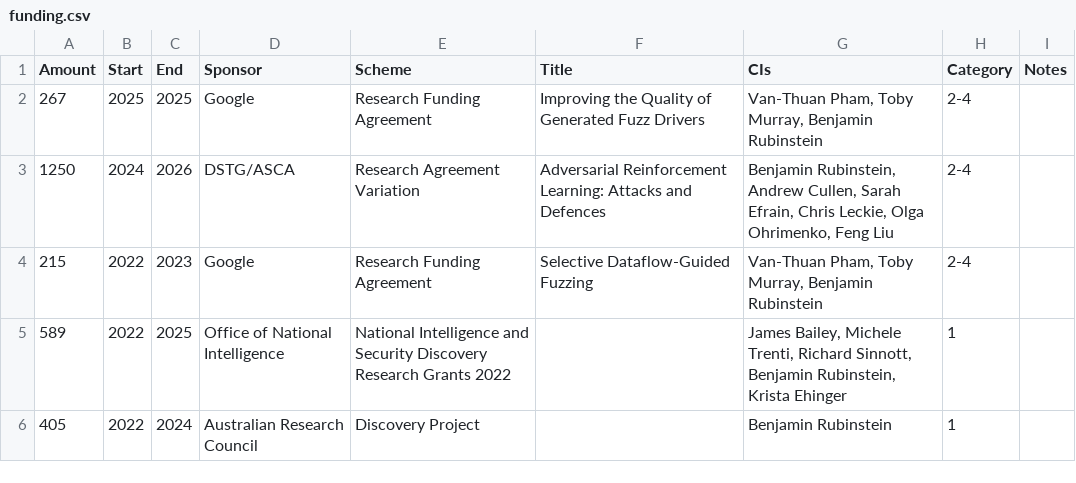
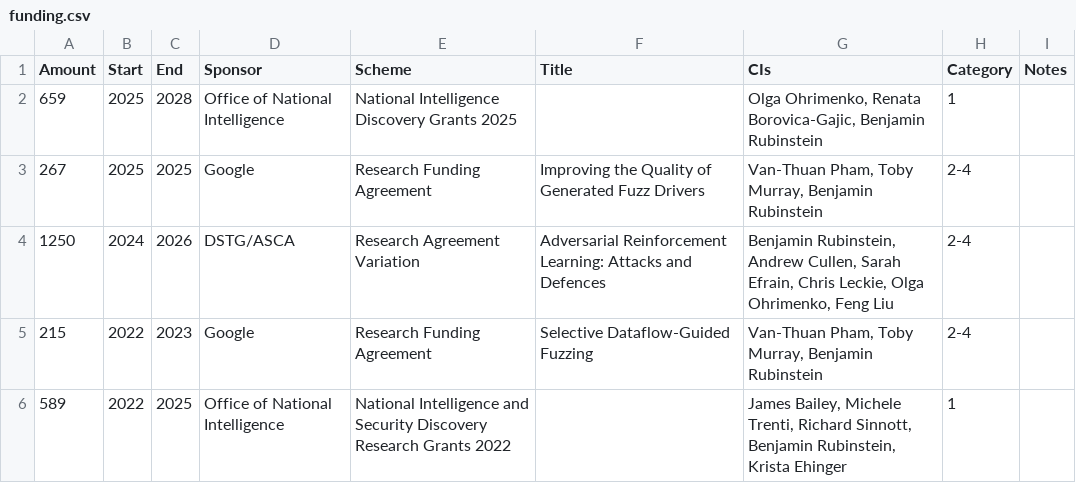
Before and after one commit to brubinstein/brubinstein.github.io, a CSV file: funding/funding.csv, drawn as a sheet; only a part is shown; the shorter side is filled out with more unchanged rows; the diff names each change by its address in the sheet, - before the commit and + after, or states it on an @@ line.

```diff
--- a/funding/funding.csv
+++ b/funding/funding.csv
+row 2: 659 | 2025 | 2028 | Office of National Intelligence | National Intelligence Discovery Grants 2025 |  | Olga Ohrimenko, Renata Borovica-Gajic, Benjamin Rubinstein | 1
```
Also changed, not shown: 2 other files.
